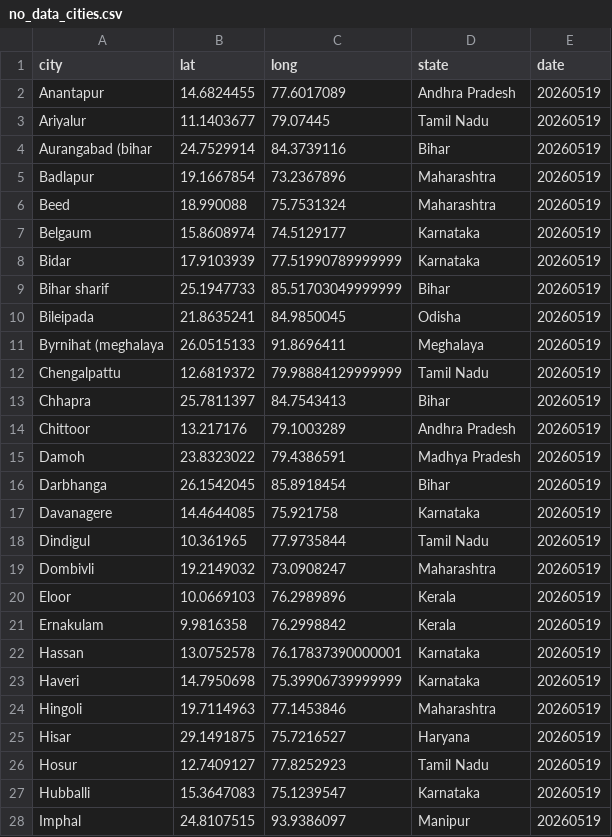
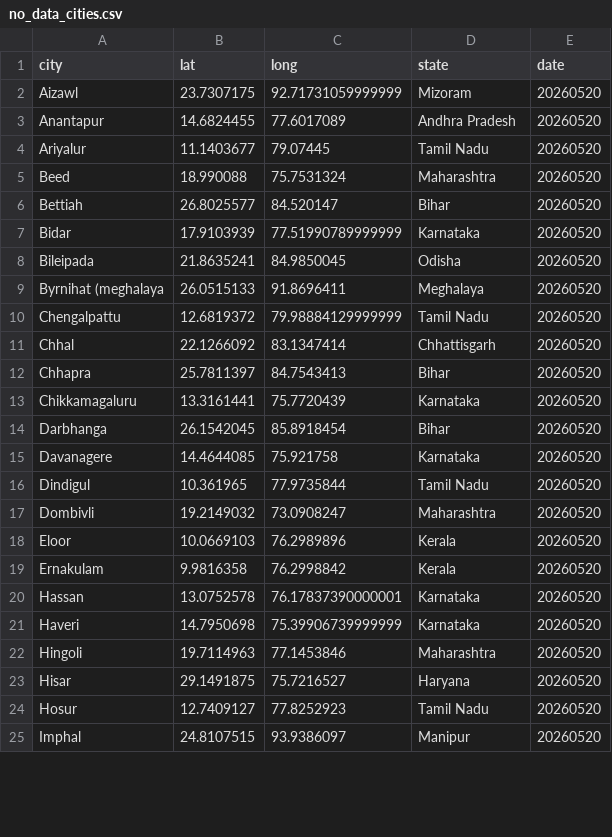
Before and after one commit to ShalakaS/autoupdating, a CSV file: no_data_cities.csv, drawn as a sheet; only a part is shown; the diff covers the shown part only.

```diff
--- a/no_data_cities.csv
+++ b/no_data_cities.csv
@@ -1,28 +1,25 @@
 city,lat,long,state,date
-Anantapur,14.6824455,77.6017089,Andhra Pradesh,20260519
-Ariyalur,11.1403677,79.07445,Tamil Nadu,20260519
-Aurangabad (bihar,24.7529914,84.3739116,Bihar,20260519
-Badlapur,19.1667854,73.2367896,Maharashtra,20260519
-Beed,18.990088,75.7531324,Maharashtra,20260519
-Belgaum,15.8608974,74.5129177,Karnataka,20260519
-Bidar,17.9103939,77.51990789999999,Karnataka,20260519
-Bihar sharif,25.1947733,85.51703049999999,Bihar,20260519
-Bileipada,21.8635241,84.9850045,Odisha,20260519
-Byrnihat (meghalaya,26.0515133,91.8696411,Meghalaya,20260519
-Chengalpattu,12.6819372,79.98884129999999,Tamil Nadu,20260519
-Chhapra,25.7811397,84.7543413,Bihar,20260519
-Chittoor,13.217176,79.1003289,Andhra Pradesh,20260519
-Damoh,23.8323022,79.4386591,Madhya Pradesh,20260519
-Darbhanga,26.1542045,85.8918454,Bihar,20260519
-Davanagere,14.4644085,75.921758,Karnataka,20260519
-Dindigul,10.361965,77.9735844,Tamil Nadu,20260519
-Dombivli,19.2149032,73.0908247,Maharashtra,20260519
-Eloor,10.0669103,76.2989896,Kerala,20260519
-Ernakulam,9.9816358,76.2998842,Kerala,20260519
-Hassan,13.0752578,76.17837390000001,Karnataka,20260519
-Haveri,14.7950698,75.39906739999999,Karnataka,20260519
-Hingoli,19.7114963,77.1453846,Maharashtra,20260519
-Hisar,29.1491875,75.7216527,Haryana,20260519
-Hosur,12.7409127,77.8252923,Tamil Nadu,20260519
-Hubballi,15.3647083,75.1239547,Karnataka,20260519
-Imphal,24.8107515,93.9386097,Manipur,20260519
+Aizawl,23.7307175,92.71731059999999,Mizoram,20260520
+Anantapur,14.6824455,77.6017089,Andhra Pradesh,20260520
+Ariyalur,11.1403677,79.07445,Tamil Nadu,20260520
+Beed,18.990088,75.7531324,Maharashtra,20260520
+Bettiah,26.8025577,84.520147,Bihar,20260520
+Bidar,17.9103939,77.51990789999999,Karnataka,20260520
+Bileipada,21.8635241,84.9850045,Odisha,20260520
+Byrnihat (meghalaya,26.0515133,91.8696411,Meghalaya,20260520
+Chengalpattu,12.6819372,79.98884129999999,Tamil Nadu,20260520
+Chhal,22.1266092,83.1347414,Chhattisgarh,20260520
+Chhapra,25.7811397,84.7543413,Bihar,20260520
+Chikkamagaluru,13.3161441,75.7720439,Karnataka,20260520
+Darbhanga,26.1542045,85.8918454,Bihar,20260520
+Davanagere,14.4644085,75.921758,Karnataka,20260520
+Dindigul,10.361965,77.9735844,Tamil Nadu,20260520
+Dombivli,19.2149032,73.0908247,Maharashtra,20260520
+Eloor,10.0669103,76.2989896,Kerala,20260520
+Ernakulam,9.9816358,76.2998842,Kerala,20260520
+Hassan,13.0752578,76.17837390000001,Karnataka,20260520
+Haveri,14.7950698,75.39906739999999,Karnataka,20260520
+Hingoli,19.7114963,77.1453846,Maharashtra,20260520
+Hisar,29.1491875,75.7216527,Haryana,20260520
+Hosur,12.7409127,77.8252923,Tamil Nadu,20260520
+Imphal,24.8107515,93.9386097,Manipur,20260520
```
Also changed, not shown: 7 added rows, 7 removed rows and 38 edited cells elsewhere in this file, 5 other files.
